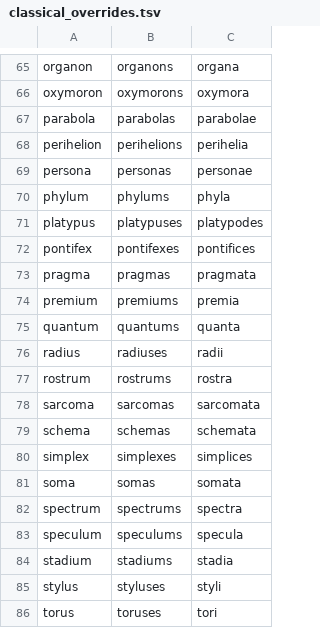
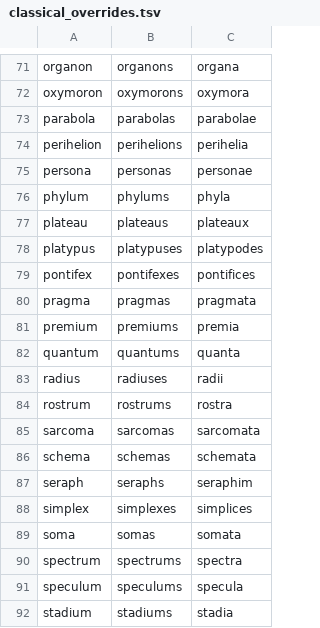
Before and after one commit to jeffhuen/plurality, a TSV file: priv/data/classical_overrides.tsv, drawn as a sheet; only a part is shown, gaps mark what is left out; the shorter side is filled out with more unchanged rows; the diff covers the shown part only; the diff names each change by its address in the sheet, - before the commit and + after, or states it on an @@ line.

```diff
--- a/priv/data/classical_overrides.tsv
+++ b/priv/data/classical_overrides.tsv
+row 77: plateau | plateaus | plateaux
+row 87: seraph | seraphs | seraphim
```
Also changed, not shown: 8 added rows elsewhere in this file, priv/data/irregulars.tsv, 13 other files.
